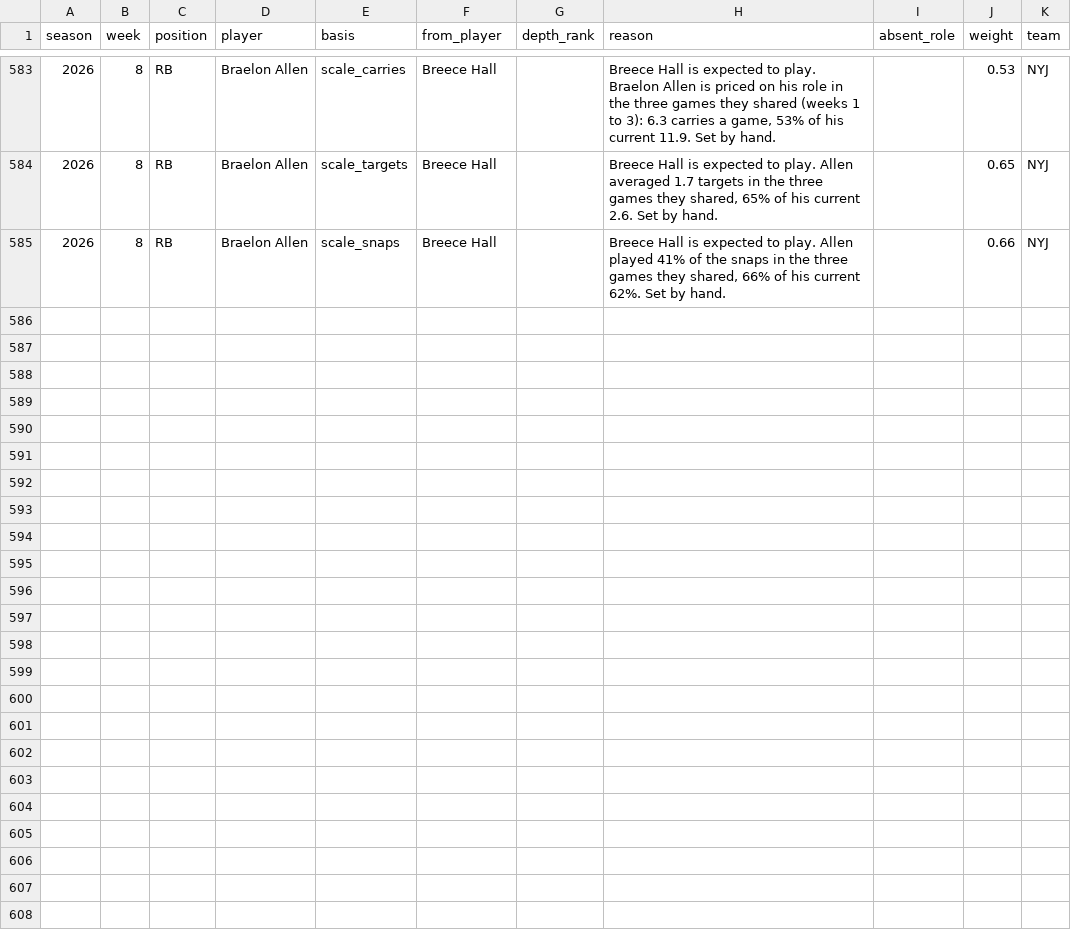
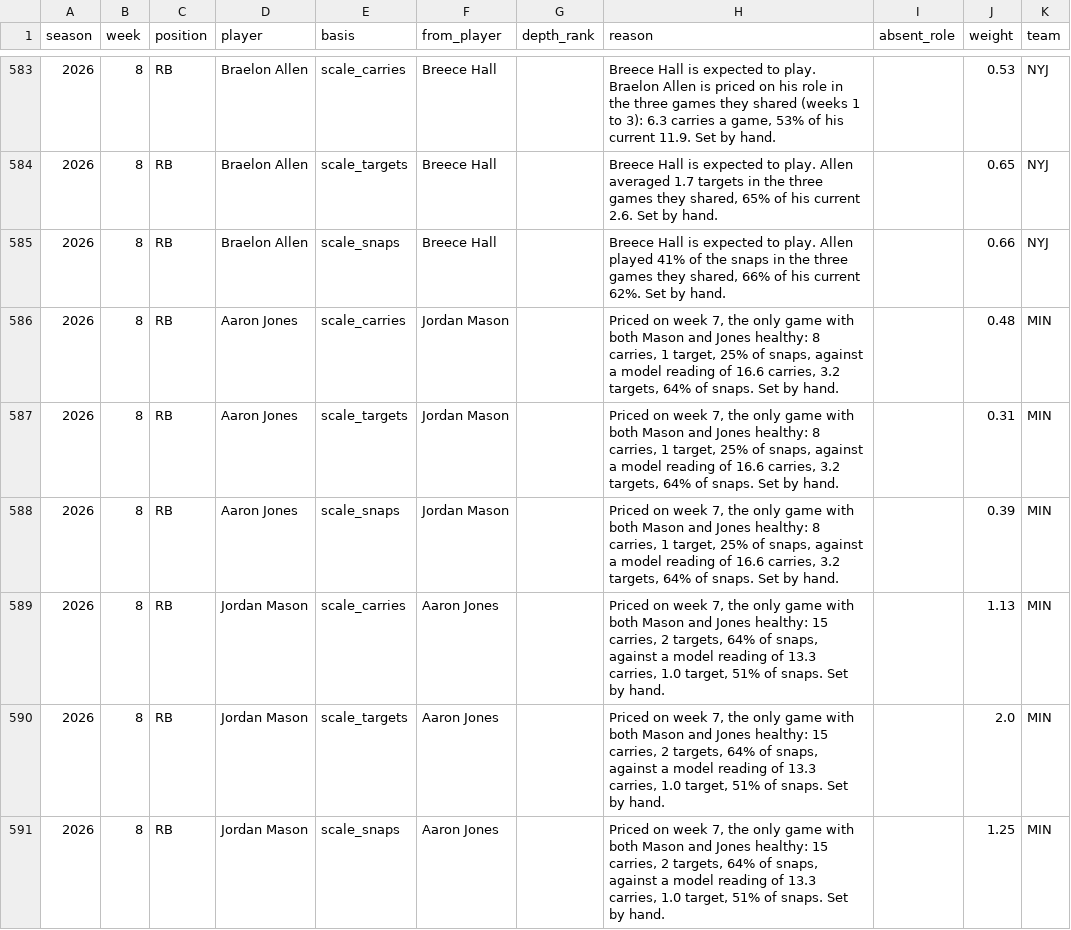
Before and after one commit to maditphillips/The-Delta-Duo, a CSV file: model/data/role.csv, drawn as a sheet; only a part is shown, gaps mark what is left out; the diff names each change by its address in the sheet, - before the commit and + after, or states it on an @@ line.

```diff
--- a/model/data/role.csv
+++ b/model/data/role.csv
+row 586: 2026 | 8 | RB | Aaron Jones | scale_carries | Jordan Mason |  | Priced on week 7, the only game with both Mason and Jones healthy: 8 carries, 1 target, 25% of snaps, against a model reading of 16.6 carries, 3.2 targets, 64% of snaps. Set by hand. |  | 0.48 | MIN
+row 587: 2026 | 8 | RB | Aaron Jones | scale_targets | Jordan Mason |  | Priced on week 7, the only game with both Mason and Jones healthy: 8 carries, 1 target, 25% of snaps, against a model reading of 16.6 carries, 3.2 targets, 64% of snaps. Set by hand. |  | 0.31 | MIN
+row 588: 2026 | 8 | RB | Aaron Jones | scale_snaps | Jordan Mason |  | Priced on week 7, the only game with both Mason and Jones healthy: 8 carries, 1 target, 25% of snaps, against a model reading of 16.6 carries, 3.2 targets, 64% of snaps. Set by hand. |  | 0.39 | MIN
+row 589: 2026 | 8 | RB | Jordan Mason | scale_carries | Aaron Jones |  | Priced on week 7, the only game with both Mason and Jones healthy: 15 carries, 2 targets, 64% of snaps, against a model reading of 13.3 carries, 1.0 target, 51% of snaps. Set by hand. |  | 1.13 | MIN
+row 590: 2026 | 8 | RB | Jordan Mason | scale_targets | Aaron Jones |  | Priced on week 7, the only game with both Mason and Jones healthy: 15 carries, 2 targets, 64% of snaps, against a model reading of 13.3 carries, 1.0 target, 51% of snaps. Set by hand. |  | 2.0 | MIN
+row 591: 2026 | 8 | RB | Jordan Mason | scale_snaps | Aaron Jones |  | Priced on week 7, the only game with both Mason and Jones healthy: 15 carries, 2 targets, 64% of snaps, against a model reading of 13.3 carries, 1.0 target, 51% of snaps. Set by hand. |  | 1.25 | MIN
```
Also changed, not shown: model/outputs/2026/week-08/qb_qb_6pt.csv, model/outputs/2026/week-08/rb_half_ppr.csv, 15 other files.
